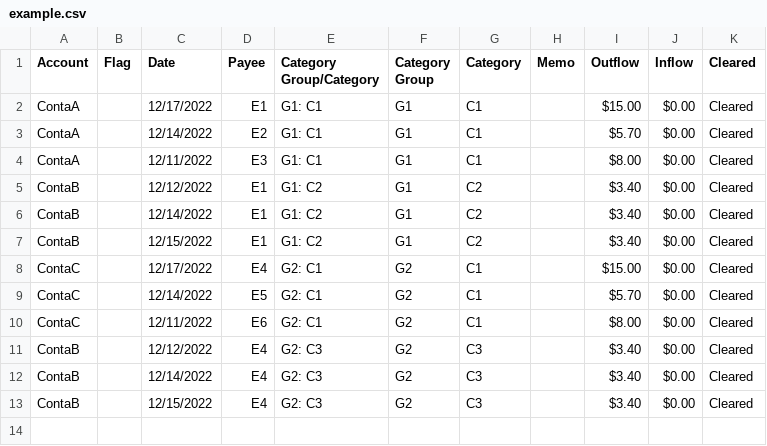
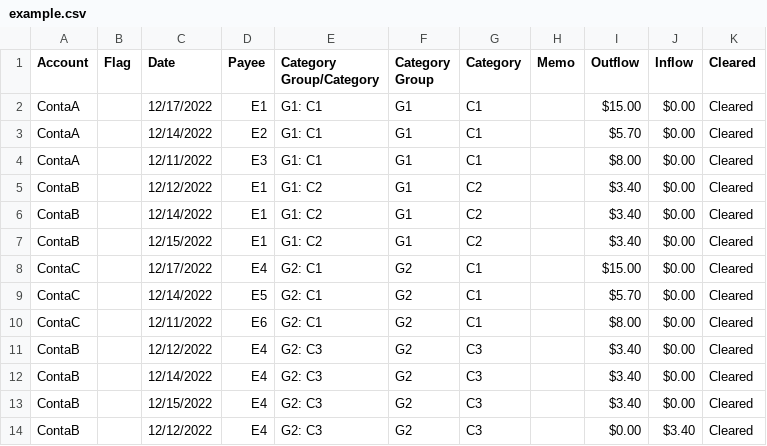
Before and after one commit to wanderley/ynba-reports, a CSV file: example.csv, drawn as a sheet.

Commit message:
add inflow transactions

```diff
--- a/example.csv
+++ b/example.csv
@@ -13 +13,2 @@
 "ContaB","","12/15/2022","E4","G2: C3","G2","C3","",$3.40,$0.00,"Cleared"
+"ContaB","","12/12/2022","E4","G2: C3","G2","C3","",$0.00,$3.40,"Cleared"
```
Also changed, not shown: 1 other file.
